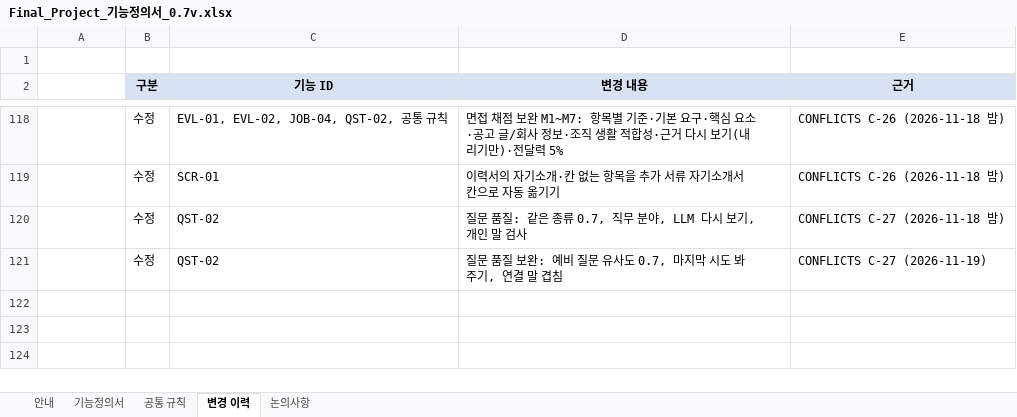
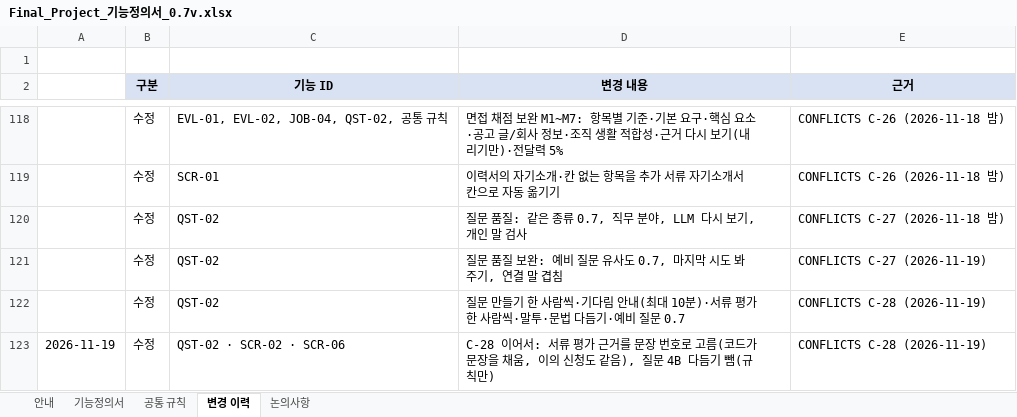
Before and after one commit to Jiwoong-im98/Final_project_team, an Excel workbook: 공통프로젝트 발표용/개인용/Final_Project_기능정의서_0.7v.xlsx, sheet 변경 이력, drawn as a sheet; only a part is shown, gaps mark what is left out; values as stored, in another font and other column widths than the file's, no borders; the diff names each change by its address in the sheet, - before the commit and + after, or states it on an @@ line.

```diff
--- a/공통프로젝트 발표용/개인용/Final_Project_기능정의서_0.7v.xlsx (sheet 변경 이력)
+++ b/공통프로젝트 발표용/개인용/Final_Project_기능정의서_0.7v.xlsx (sheet 변경 이력)
+row 122:  | 수정 | QST-02 | 질문 만들기 한 사람씩·기다림 안내(최대 10분)·서류 평가 한 사람씩·말투·문법 다듬기·예비 질문 0.7 | CONFLICTS C-28 (2026-11-19)
+row 123: 2026-11-19 | 수정 | QST-02 · SCR-02 · SCR-06 | C-28 이어서: 서류 평가 근거를 문장 번호로 고름(코드가 문장을 채움, 이의 신청도 같음), 질문 4B 다듬기 뺌(규칙만) | CONFLICTS C-28 (2026-11-19)
```
Also changed, not shown: sheet 기능정의서, 공통프로젝트 발표용/개인용/Final_Project_테스트케이스_v0.7.xlsx, 21 other files.
